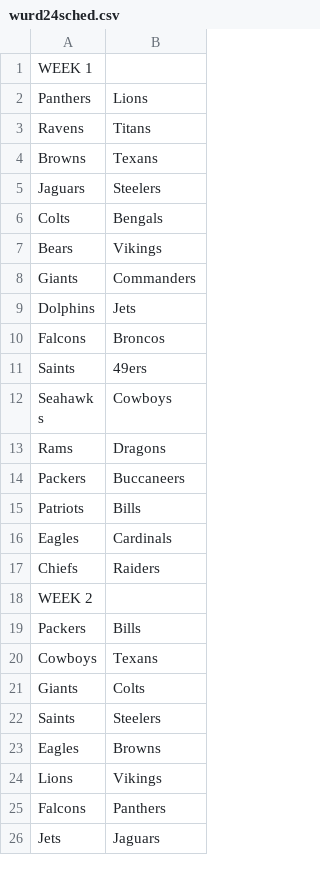
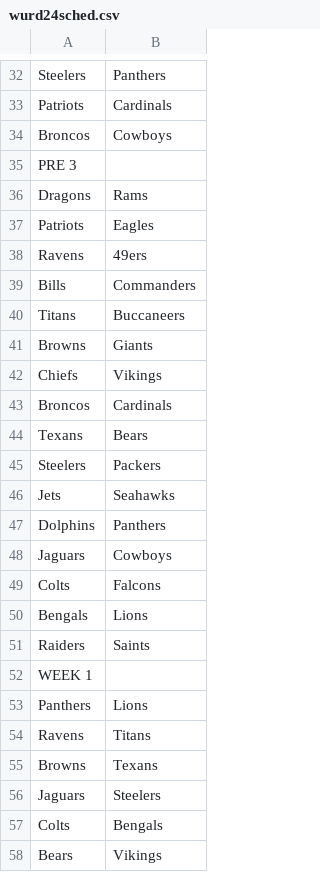
Before and after one commit to TimmyT123/time_madden_old, a CSV file: wurd24sched.csv, drawn as a sheet; only a part is shown, gaps mark what is left out; the shorter side is filled out with more unchanged rows; the diff covers the shown part only.

Commit message:
- updated Wurd24Scheduler.py, wurd24sched.csv - added NFL_Teams.csv and added Dragons to it

```diff
--- a/wurd24sched.csv
+++ b/wurd24sched.csv
@@ -1 +32,21 @@
+Steelers,Panthers
+Patriots,Cardinals
+Broncos,Cowboys
+PRE 3,
+Dragons,Rams
+Patriots,Eagles
+Ravens,49ers
+Bills,Commanders
+Titans,Buccaneers
+Browns,Giants
+Chiefs,Vikings
+Broncos,Cardinals
+Texans,Bears
+Steelers,Packers
+Jets,Seahawks
+Dolphins,Panthers
+Jaguars,Cowboys
+Colts,Falcons
+Bengals,Lions
+Raiders,Saints
 WEEK 1,
```
Also changed, not shown: 31 added rows elsewhere in this file, 2 other files.
